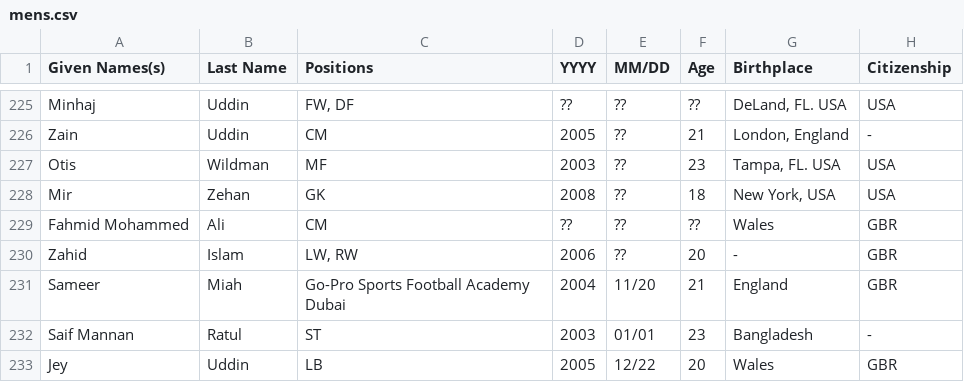
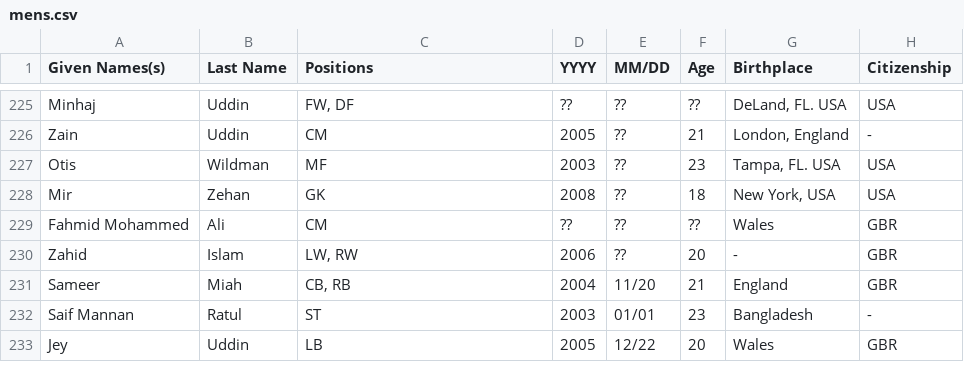
Before and after one commit to dr-shiffles/probashi-footballers, a CSV file: data/mens.csv, drawn as a sheet; only a part is shown, gaps mark what is left out; the diff names each change by its address in the sheet, - before the commit and + after, or states it on an @@ line.

Commit message:
Fix typo

```diff
--- a/data/mens.csv
+++ b/data/mens.csv
-C231 (Positions): Go-Pro Sports Football Academy Dubai
+C231 (Positions): CB, RB
```
